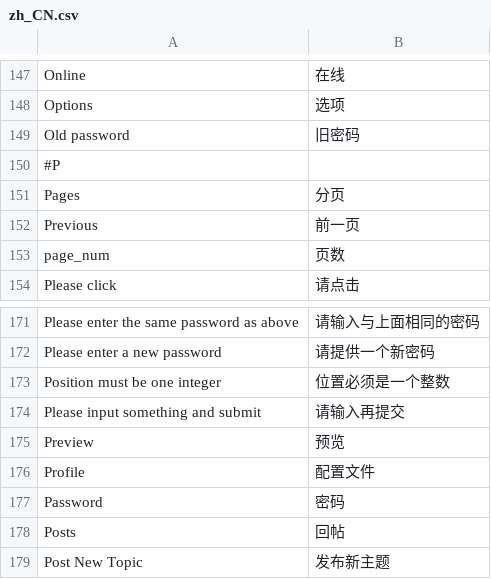
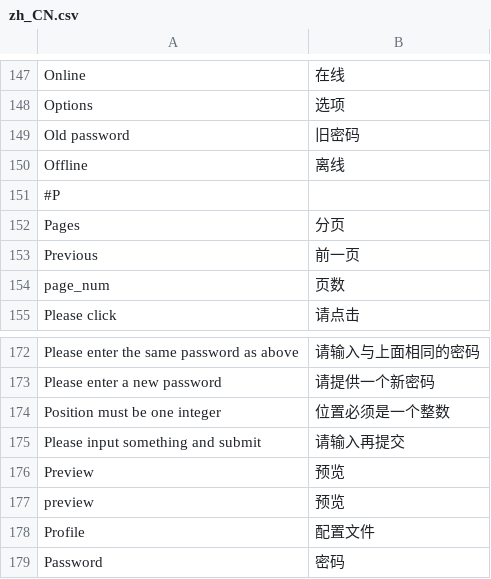
Before and after one commit to ds828/tornadobb, a CSV file: tornadobb/i18n/zh_CN.csv, drawn as a sheet; only a part is shown, gaps mark what is left out; the shorter side is filled out with more unchanged rows; the diff names each change by its address in the sheet, - before the commit and + after, or states it on an @@ line.

```diff
--- a/tornadobb/i18n/zh_CN.csv
+++ b/tornadobb/i18n/zh_CN.csv
+row 150: Offline | 离线
+row 177: preview | 预览
```
Also changed, not shown: 9 other files.
